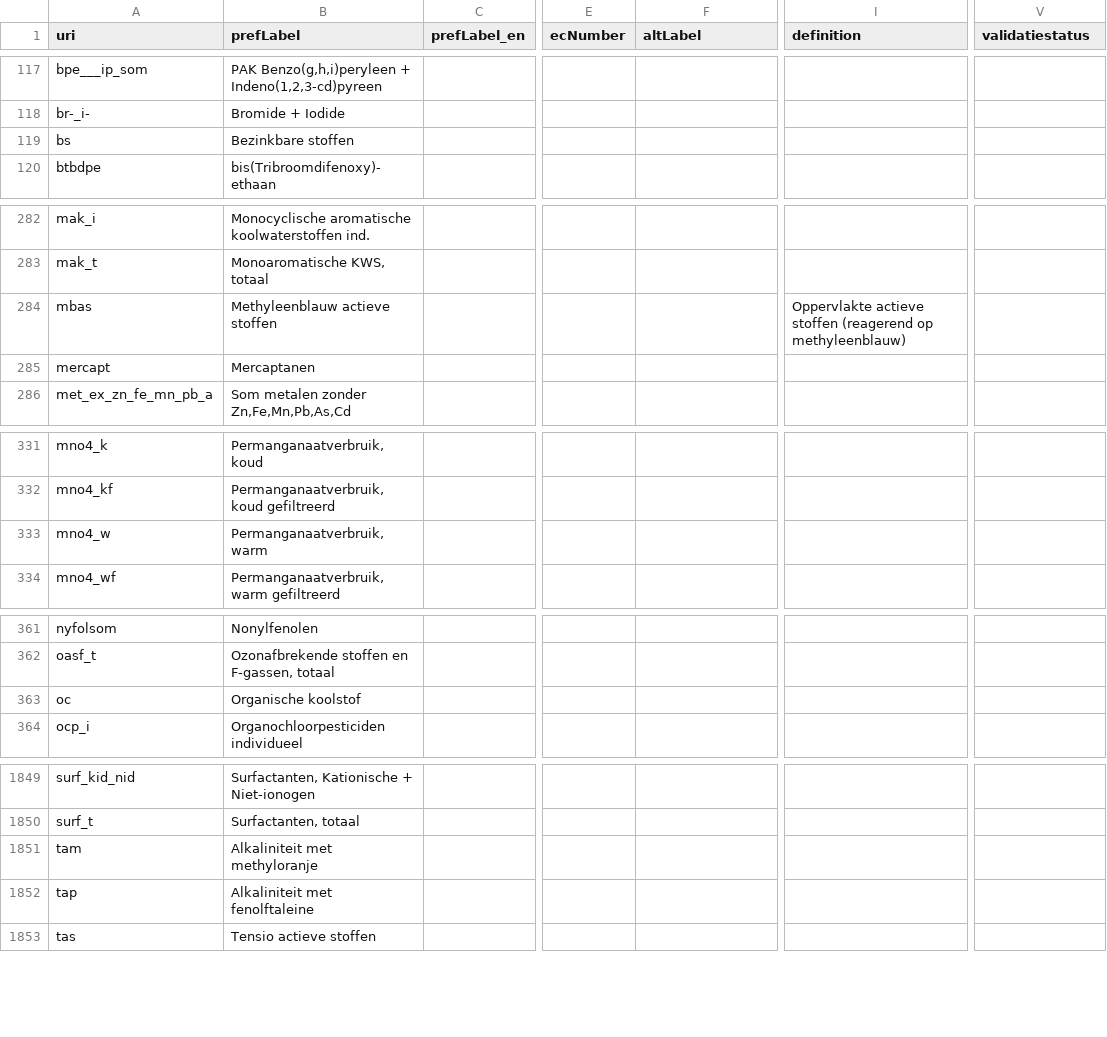
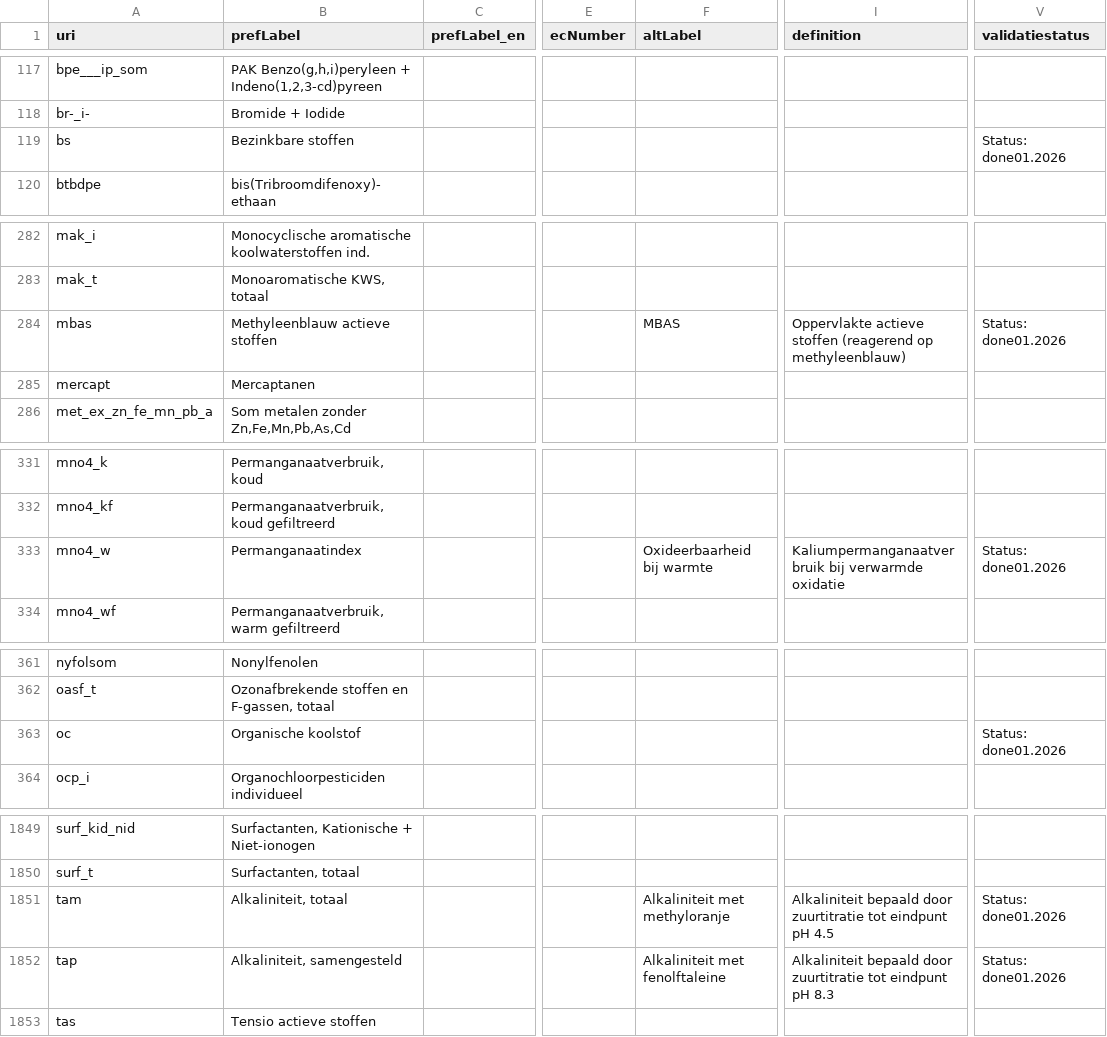
Before and after one commit to milieuinfo/codelijst-sommatie_stoffen, a CSV file: src/source/codelijst-source.csv, drawn as a sheet; only a part is shown, gaps mark what is left out; the diff names each change by its address in the sheet, - before the commit and + after, or states it on an @@ line.

Commit message:
somparameters aangepast

```diff
--- a/src/source/codelijst-source.csv
+++ b/src/source/codelijst-source.csv
-V119 (validatiestatus): (empty)
+V119 (validatiestatus): Status: done01.2026
-F284 (altLabel): (empty)
+F284 (altLabel): MBAS
-V284 (validatiestatus): (empty)
+V284 (validatiestatus): Status: done01.2026
-B333 (prefLabel): Permanganaatverbruik, warm
+B333 (prefLabel): Permanganaatindex
-F333 (altLabel): (empty)
+F333 (altLabel): Oxideerbaarheid bij warmte
-I333 (definition): (empty)
+I333 (definition): Kaliumpermanganaatverbruik bij verwarmde oxidatie
-V333 (validatiestatus): (empty)
+V333 (validatiestatus): Status: done01.2026
-V363 (validatiestatus): (empty)
+V363 (validatiestatus): Status: done01.2026
-B1851 (prefLabel): Alkaliniteit met methyloranje
+B1851 (prefLabel): Alkaliniteit, totaal
-F1851 (altLabel): (empty)
+F1851 (altLabel): Alkaliniteit met methyloranje
-I1851 (definition): (empty)
+I1851 (definition): Alkaliniteit bepaald door zuurtitratie tot eindpunt pH 4.5
-V1851:V1852 (validatiestatus): (empty)
+V1851:V1852 (validatiestatus): Status: done01.2026
-B1852 (prefLabel): Alkaliniteit met fenolftaleine
+B1852 (prefLabel): Alkaliniteit, samengesteld
-F1852 (altLabel): (empty)
+F1852 (altLabel): Alkaliniteit met fenolftaleine
-I1852 (definition): (empty)
+I1852 (definition): Alkaliniteit bepaald door zuurtitratie tot eindpunt pH 8.3
```
